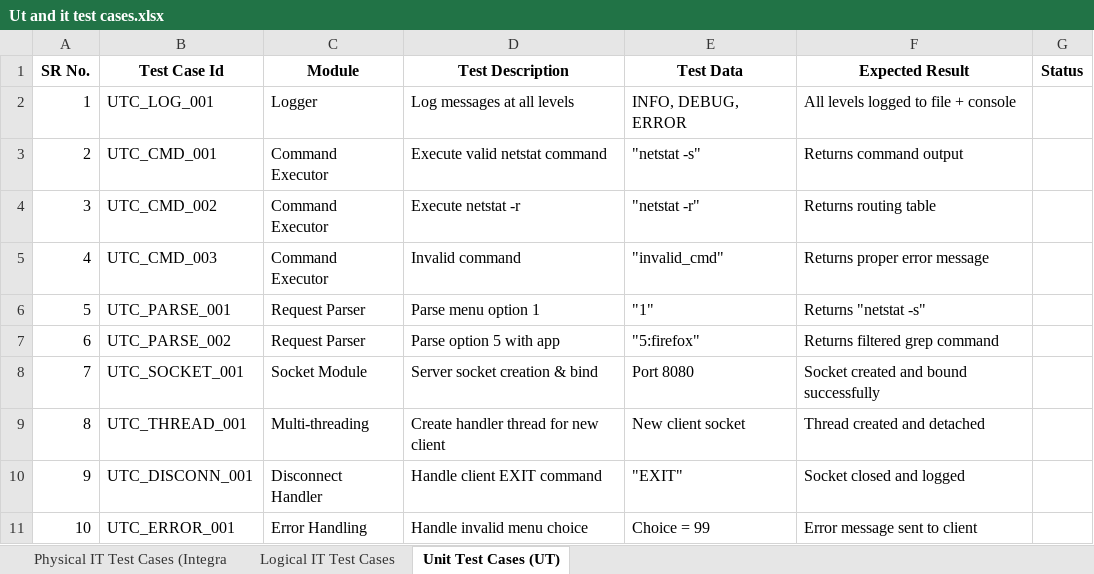
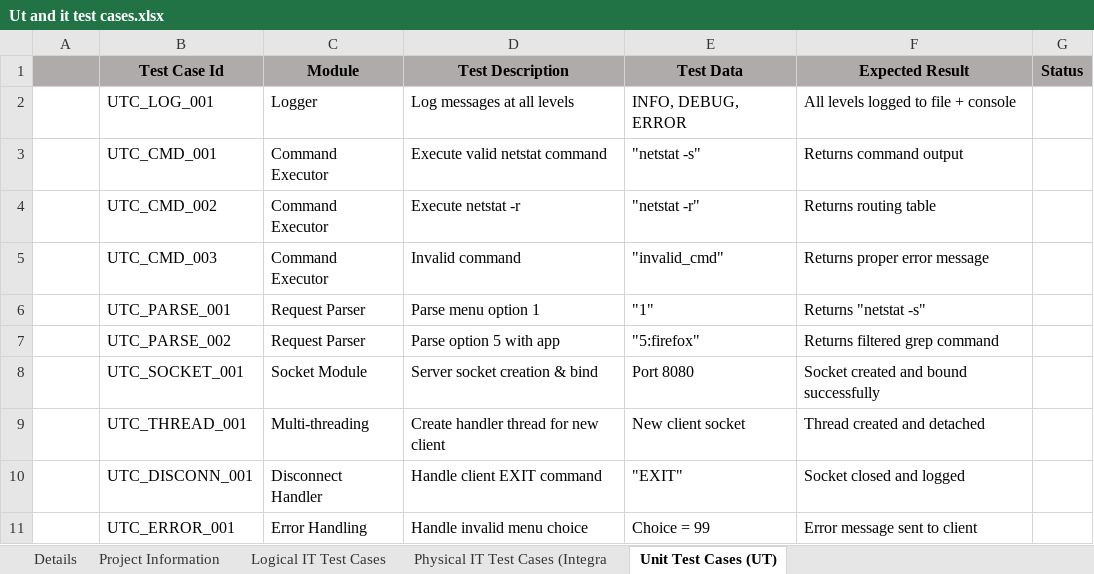
Before and after one commit to amose873/Netstat_prj, an Excel workbook: CUT/Ut and it test cases.xlsx, sheet Unit Test Cases (UT), drawn as a sheet; values as stored, in another font and other column widths than the file's, no borders; the diff names each change by its address in the sheet, - before the commit and + after, or states it on an @@ line.

```diff
--- a/CUT/Ut and it test cases.xlsx (sheet Unit Test Cases (UT))
+++ b/CUT/Ut and it test cases.xlsx (sheet Unit Test Cases (UT))
+sheet tab: Details
+sheet tab: Project Information
@@ sheet tab order changed: Details | Project Information | Logical IT Test Cases | Physical IT Test Cases (Integra | Unit Test Cases (UT) @@
-A1: SR No.
+A1: (empty)
-A1:G1 fill: none
+A1:G1 fill: #AFABAB
-A2: 1
+A2: (empty)
-A3: 2
+A3: (empty)
-A4: 3
+A4: (empty)
-A5: 4
+A5: (empty)
-A6: 5
+A6: (empty)
-A7: 6
+A7: (empty)
-A8: 7
+A8: (empty)
-A9: 8
+A9: (empty)
-A10: 9
+A10: (empty)
-A11: 10
+A11: (empty)
```
Also changed, not shown: sheet Physical IT Test Cases (Integra, sheet Logical IT Test Cases, 2 other files.
